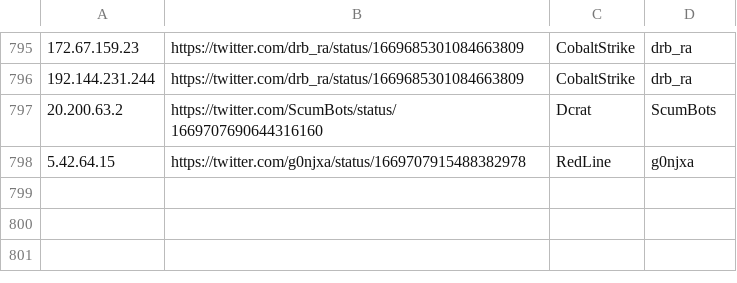
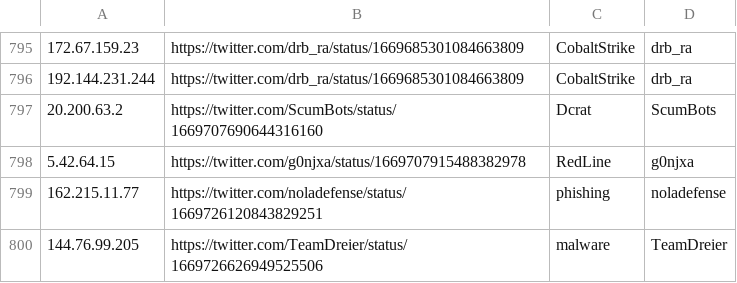
Before and after one commit to Reman2k/ioc, a CSV file: IPtemp65.csv, drawn as a sheet; only a part is shown, gaps mark what is left out.

```diff
--- a/IPtemp65.csv
+++ b/IPtemp65.csv
@@ -798 +798,3 @@
 "5.42.64.15","https://twitter.com/g0njxa/status/1669707915488382978","RedLine","g0njxa"
+"162.215.11.77","https://twitter.com/noladefense/status/1669726120843829251","phishing","noladefense"
+"144.76.99.205","https://twitter.com/TeamDreier/status/1669726626949525506","malware","TeamDreier"
```
Also changed, not shown: IPtemp66.csv.
